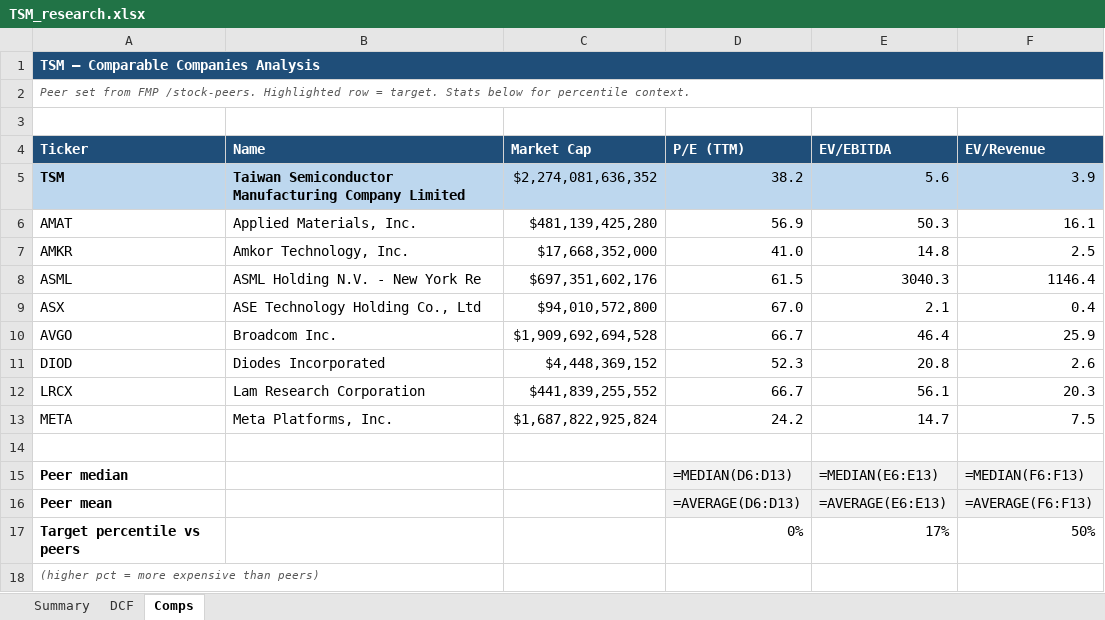
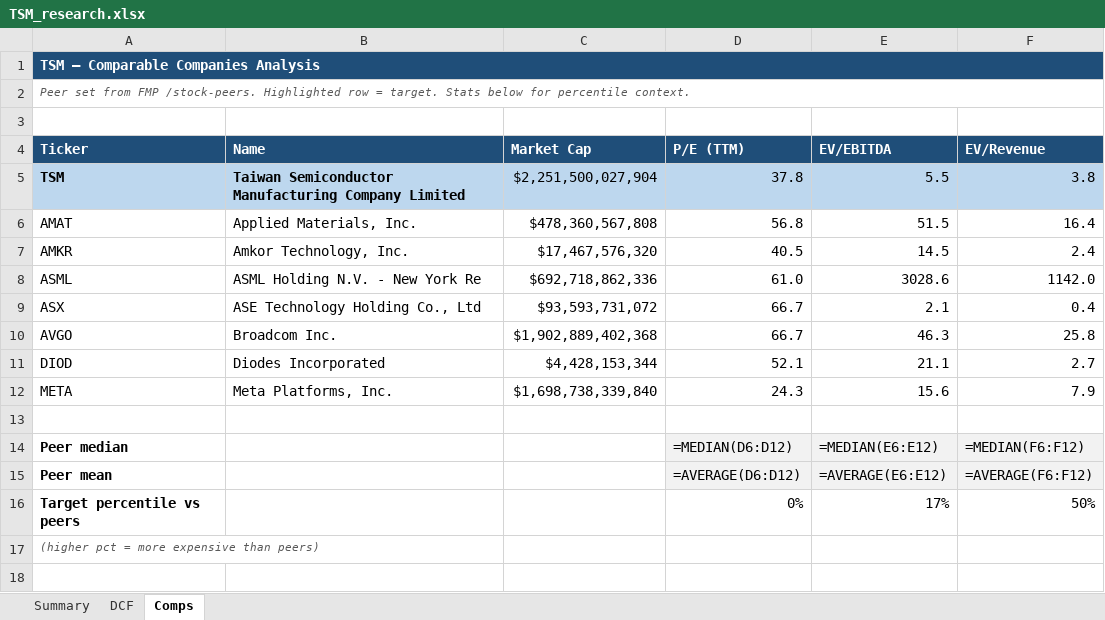
Before and after one commit to fawzisaldana-glitch/stock-alert-app, an Excel workbook: app/reports/TSM_research.xlsx, sheet Comps, drawn as a sheet; values as stored, in another font and other column widths than the file's, no borders; formulas without a stored value are shown as written; removed rows and columns are numbered as before the commit, all else as after; the diff names each change by its address in the sheet, - before the commit and + after, or states it on an @@ line.

```diff
--- a/app/reports/TSM_research.xlsx (sheet Comps)
+++ b/app/reports/TSM_research.xlsx (sheet Comps)
-C5 (Market Cap): $2,274,081,636,352
+C5 (Market Cap): $2,251,500,027,904
-D5 (P/E (TTM)): 38.2
+D5 (P/E (TTM)): 37.8
-E5 (EV/EBITDA): 5.6
+E5 (EV/EBITDA): 5.5
-F5 (EV/Revenue): 3.9
+F5 (EV/Revenue): 3.8
-C6 (Market Cap): $481,139,425,280
+C6 (Market Cap): $478,360,567,808
-D6 (P/E (TTM)): 56.9
+D6 (P/E (TTM)): 56.8
-E6 (EV/EBITDA): 50.3
+E6 (EV/EBITDA): 51.5
-F6 (EV/Revenue): 16.1
+F6 (EV/Revenue): 16.4
-C7 (Market Cap): $17,668,352,000
+C7 (Market Cap): $17,467,576,320
-D7 (P/E (TTM)): 41.0
+D7 (P/E (TTM)): 40.5
-E7 (EV/EBITDA): 14.8
+E7 (EV/EBITDA): 14.5
-F7 (EV/Revenue): 2.5
+F7 (EV/Revenue): 2.4
-C8 (Market Cap): $697,351,602,176
+C8 (Market Cap): $692,718,862,336
-D8 (P/E (TTM)): 61.5
+D8 (P/E (TTM)): 61.0
-E8 (EV/EBITDA): 3040.3
+E8 (EV/EBITDA): 3028.6
-F8 (EV/Revenue): 1146.4
+F8 (EV/Revenue): 1142.0
-C9 (Market Cap): $94,010,572,800
+C9 (Market Cap): $93,593,731,072
-D9 (P/E (TTM)): 67.0
+D9 (P/E (TTM)): 66.7
-C10 (Market Cap): $1,909,692,694,528
+C10 (Market Cap): $1,902,889,402,368
-E10 (EV/EBITDA): 46.4
+E10 (EV/EBITDA): 46.3
-F10 (EV/Revenue): 25.9
+F10 (EV/Revenue): 25.8
-C11 (Market Cap): $4,448,369,152
+C11 (Market Cap): $4,428,153,344
-D11 (P/E (TTM)): 52.3
+D11 (P/E (TTM)): 52.1
-E11 (EV/EBITDA): 20.8
+E11 (EV/EBITDA): 21.1
-F11 (EV/Revenue): 2.6
+F11 (EV/Revenue): 2.7
-row 12: LRCX | Lam Research Corporation | $441,839,255,552 | 66.7 | 56.1 | 20.3
-C12 (Market Cap): $1,687,822,925,824
+C12 (Market Cap): $1,698,738,339,840
-D12 (P/E (TTM)): 24.2
+D12 (P/E (TTM)): 24.3
-E12 (EV/EBITDA): 14.7
+E12 (EV/EBITDA): 15.6
-F12 (EV/Revenue): 7.5
+F12 (EV/Revenue): 7.9
-D14 (P/E (TTM)): =MEDIAN(D6:D13)
+D14 (P/E (TTM)): =MEDIAN(D6:D12)
-E14 (EV/EBITDA): =MEDIAN(E6:E13)
+E14 (EV/EBITDA): =MEDIAN(E6:E12)
-F14 (EV/Revenue): =MEDIAN(F6:F13)
+F14 (EV/Revenue): =MEDIAN(F6:F12)
-D15 (P/E (TTM)): =AVERAGE(D6:D13)
+D15 (P/E (TTM)): =AVERAGE(D6:D12)
-E15 (EV/EBITDA): =AVERAGE(E6:E13)
+E15 (EV/EBITDA): =AVERAGE(E6:E12)
-F15 (EV/Revenue): =AVERAGE(F6:F13)
+F15 (EV/Revenue): =AVERAGE(F6:F12)
```
Also changed, not shown: sheet Summary, sheet DCF, app/reports/BAH_research.xlsx, app/reports/III_research.xlsx, 11 other files.
